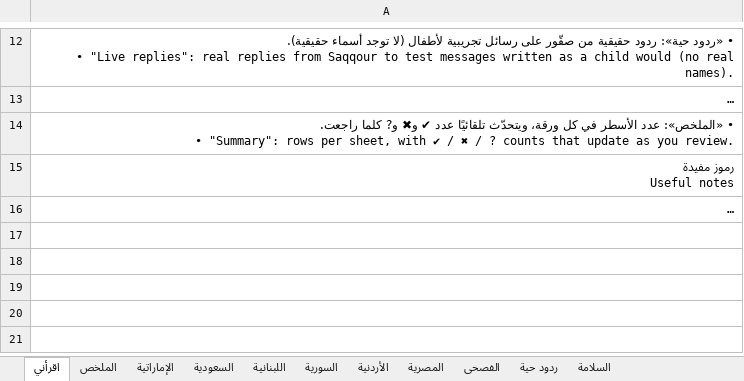
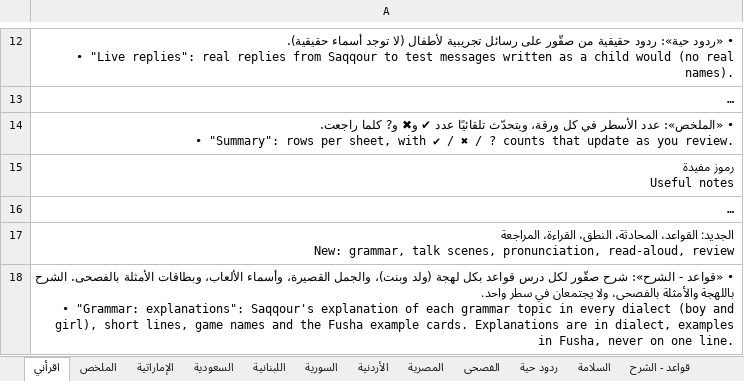
Before and after one commit to rarmoush/arabic-tutor-kids, an Excel workbook: review/Arabic-Tutor-Teacher-Review.xlsx, sheet اقرأني, drawn as a sheet; only a part is shown, gaps mark what is left out; long unchanged cells end in …; values as stored, in another font and other column widths than the file's, no borders; ↵ is a line break in a cell; the diff covers the shown part only; the diff names each change by its address in the sheet, - before the commit and + after, or states it on an @@ line.

Commit message:
v21: Fusha grammar strand (16 topics, one stop per island, 6 game types at 3 levels, every dialect has its own explanation lines, boy/girl) + adaptivity (feather mastery, 3 levels, skill-level spaced checks, Saqqour's daily mix, feathers in the parent report); teacher review workbook: grammar, talk scenes, pronunciation, read-aloud, review and topic-to-island sheets

```diff
--- a/review/Arabic-Tutor-Teacher-Review.xlsx (sheet اقرأني)
+++ b/review/Arabic-Tutor-Teacher-Review.xlsx (sheet اقرأني)
+sheet tab: قواعد - الشرح
+row 17: الجديد: القواعد، المحادثة، النطق، القراءة، المراجعة ↵ New: grammar, talk scenes, pronunciation, read-aloud, review
+row 18: • «قواعد - الشرح»: شرح صقّور لكل درس قواعد بكل لهجة (ولد وبنت)، والجمل القصيرة، وأسماء الألعاب، وبطاقات الأمثلة بالفصحى. الشرح باللهجة والأمثلة بالفصحى، ولا يجتمعان في سطر واحد. ↵ • "Grammar: explanations": Saqqour's explanation of each grammar topic in every dialect (boy and girl), short lines, game names and the Fusha example cards. Explanations are in dialect, examples in Fusha, never on one line.
```
Also changed, not shown: 4 added rows elsewhere in this sheet, sheet الملخص, other sheet tabs, 2 other files.
